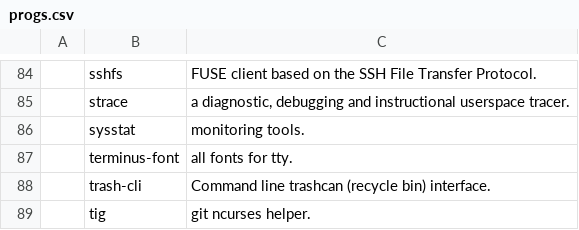
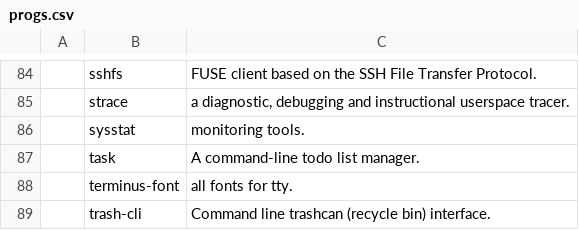
Before and after one commit to davidsierradz/LARBS, a CSV file: progs.csv, drawn as a sheet; only a part is shown, gaps mark what is left out; the shorter side is filled out with more unchanged rows; the diff names each change by its address in the sheet, - before the commit and + after, or states it on an @@ line.

Commit message:
add task

```diff
--- a/progs.csv
+++ b/progs.csv
+row 87:  | task | A command-line todo list manager.
```
